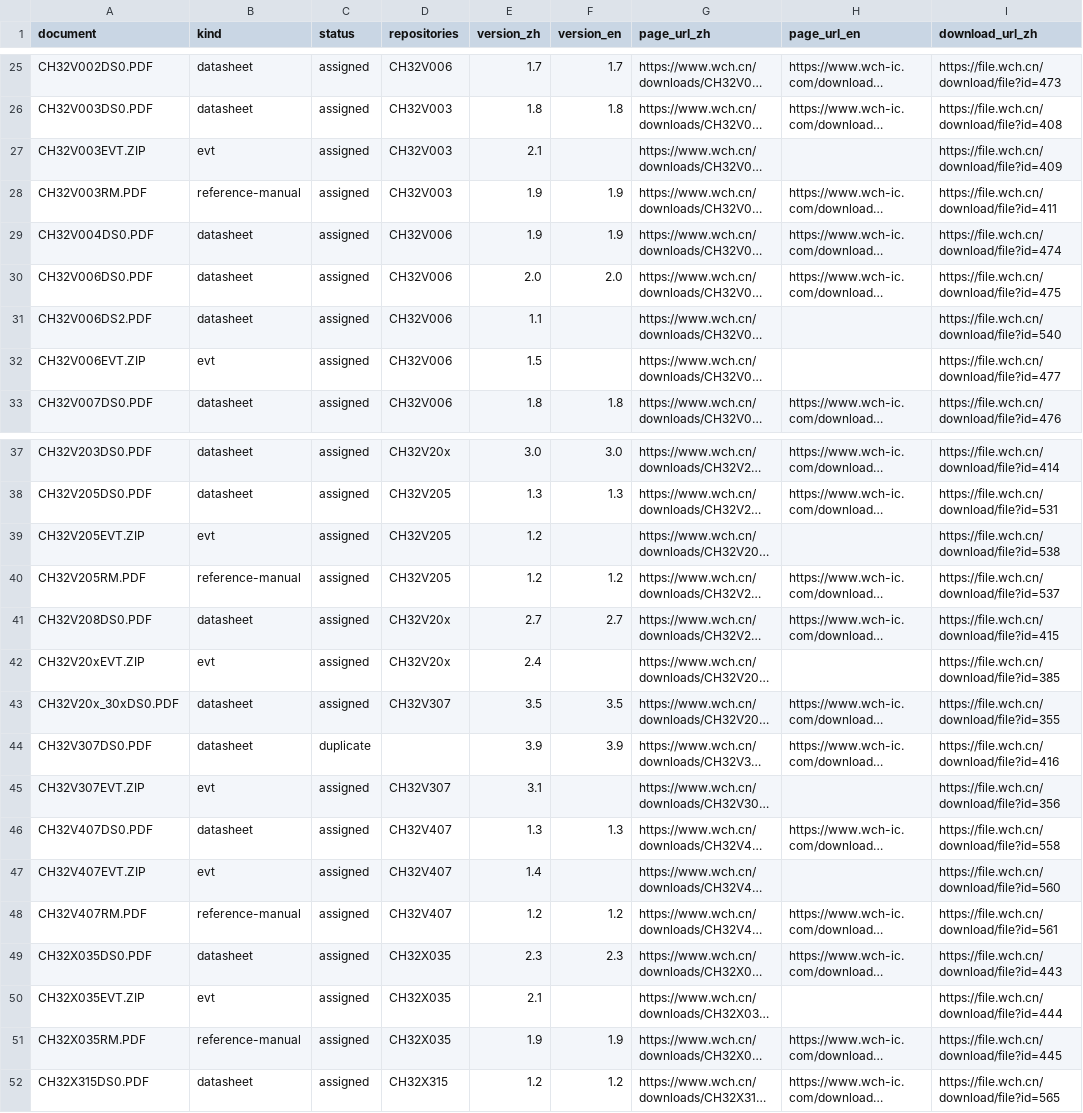
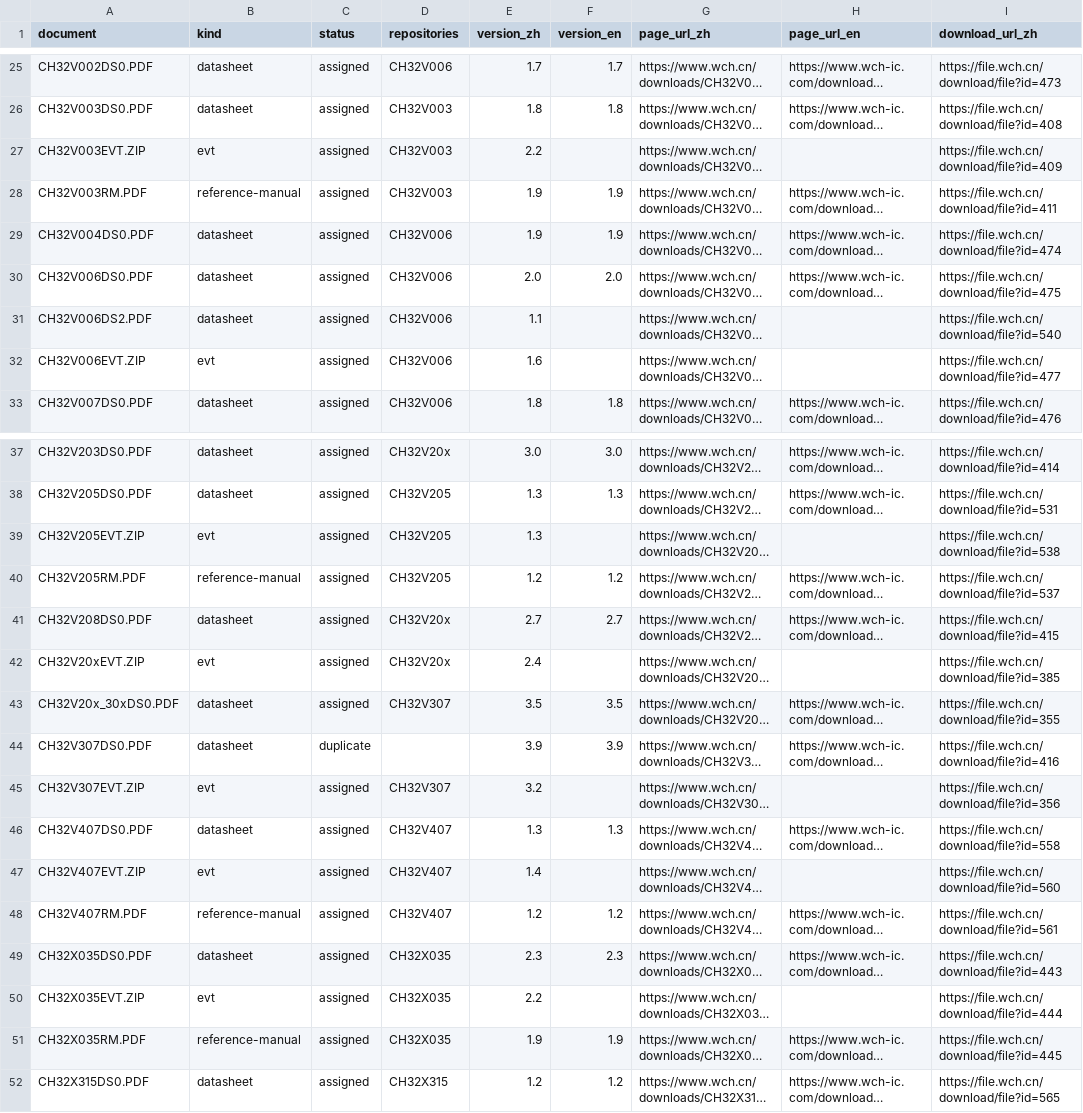
Before and after one commit to ch32-riscv-ug/ch32-device-data, a CSV file: catalog/documents.csv, drawn as a sheet; only a part is shown, gaps mark what is left out; long unchanged cells end in …; the diff names each change by its address in the sheet, - before the commit and + after, or states it on an @@ line.

```diff
--- a/catalog/documents.csv
+++ b/catalog/documents.csv
-E27 (version_zh): 2.1
+E27 (version_zh): 2.2
-E32 (version_zh): 1.5
+E32 (version_zh): 1.6
-E39 (version_zh): 1.2
+E39 (version_zh): 1.3
-E45 (version_zh): 3.1
+E45 (version_zh): 3.2
-E50 (version_zh): 2.1
+E50 (version_zh): 2.2
```
Also changed, not shown: 7 other files.
